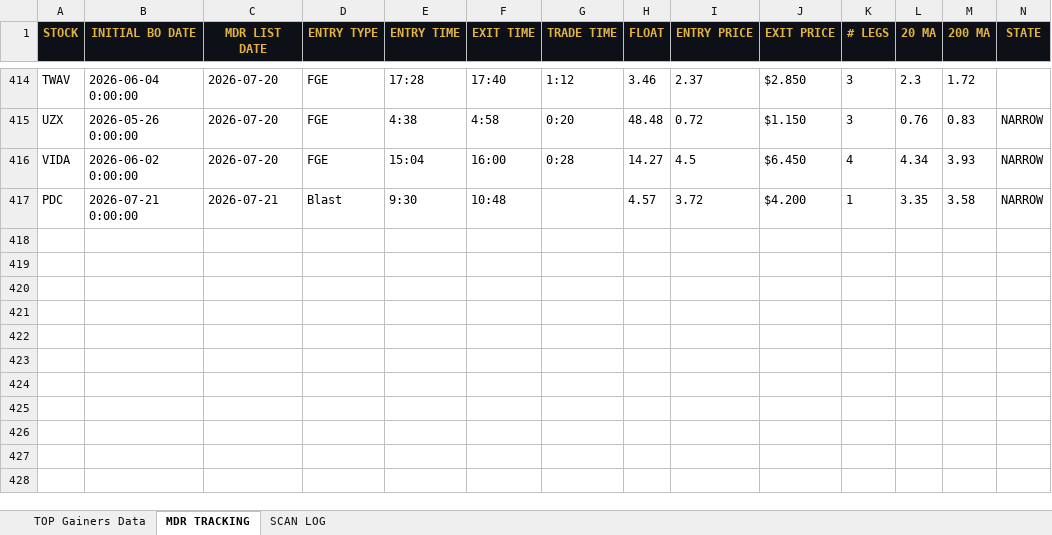
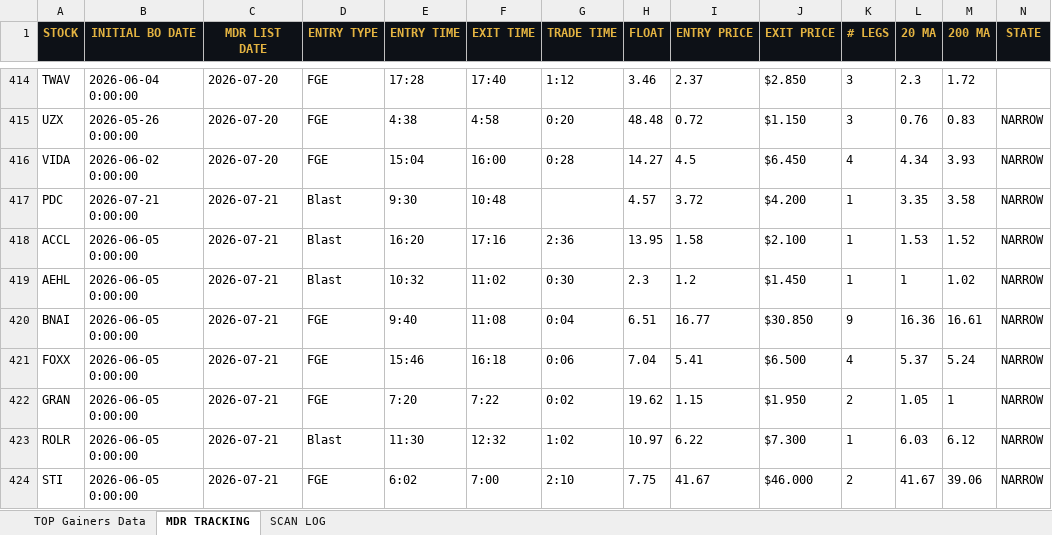
Before and after one commit to cmletsch/trading-system, an Excel workbook: data/trading_data_2026-07-22.xlsx, sheet MDR TRACKING, drawn as a sheet; only a part is shown, gaps mark what is left out; values as stored, in another font and other column widths than the file's, no borders; rows hold the shown columns only; the diff names each change by its address in the sheet, - before the commit and + after, or states it on an @@ line.

```diff
--- a/data/trading_data_2026-07-22.xlsx (sheet MDR TRACKING)
+++ b/data/trading_data_2026-07-22.xlsx (sheet MDR TRACKING)
+row 418: ACCL | 2026-06-05 0:00:00 | 2026-07-21 | Blast | 16:20 | 17:16 | 2:36 | 13.95 | 1.58 | $2.100 | 1 | 1.53 | 1.52 | NARROW
+row 419: AEHL | 2026-06-05 0:00:00 | 2026-07-21 | Blast | 10:32 | 11:02 | 0:30 | 2.3 | 1.2 | $1.450 | 1 | 1 | 1.02 | NARROW
+row 420: BNAI | 2026-06-05 0:00:00 | 2026-07-21 | FGE | 9:40 | 11:08 | 0:04 | 6.51 | 16.77 | $30.850 | 9 | 16.36 | 16.61 | NARROW
+row 421: FOXX | 2026-06-05 0:00:00 | 2026-07-21 | FGE | 15:46 | 16:18 | 0:06 | 7.04 | 5.41 | $6.500 | 4 | 5.37 | 5.24 | NARROW
+row 422: GRAN | 2026-06-05 0:00:00 | 2026-07-21 | FGE | 7:20 | 7:22 | 0:02 | 19.62 | 1.15 | $1.950 | 2 | 1.05 | 1 | NARROW
+row 423: ROLR | 2026-06-05 0:00:00 | 2026-07-21 | Blast | 11:30 | 12:32 | 1:02 | 10.97 | 6.22 | $7.300 | 1 | 6.03 | 6.12 | NARROW
+row 424: STI | 2026-06-05 0:00:00 | 2026-07-21 | FGE | 6:02 | 7:00 | 2:10 | 7.75 | 41.67 | $46.000 | 2 | 41.67 | 39.06 | NARROW
```
Also changed, not shown: sheet TOP Gainers Data, 2 other files.
